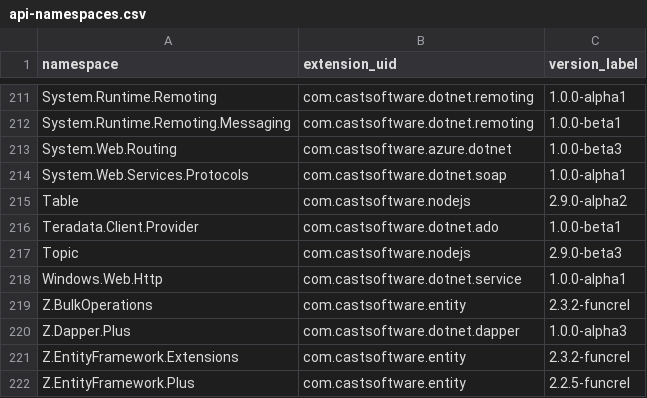
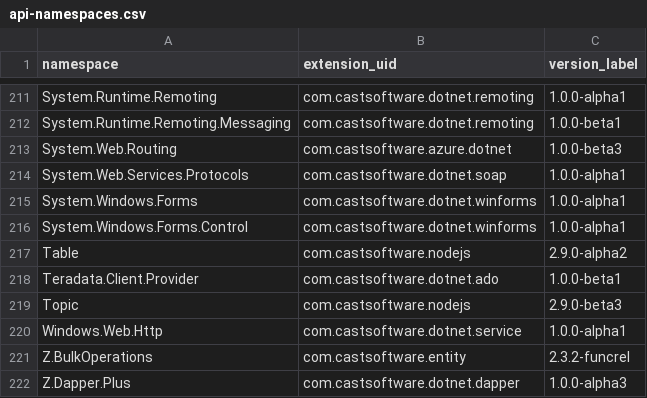
Before and after one commit to CAST-projects/QRPortal, a CSV file: rest/extend/reports/api-namespaces.csv, drawn as a sheet; only a part is shown, gaps mark what is left out; the shorter side is filled out with more unchanged rows.

Commit message:
Automatic commit from job CAIP_Tool_Build_QRPortal_Data BuildNumber=6515

```diff
--- a/rest/extend/reports/api-namespaces.csv
+++ b/rest/extend/reports/api-namespaces.csv
@@ -214,2 +214,4 @@ System.Web.Routing,com.castsoftware.azure.dotnet,1.0.0-beta3
 System.Web.Services.Protocols,com.castsoftware.dotnet.soap,1.0.0-alpha1
+System.Windows.Forms,com.castsoftware.dotnet.winforms,1.0.0-alpha1
+System.Windows.Forms.Control,com.castsoftware.dotnet.winforms,1.0.0-alpha1
 Table,com.castsoftware.nodejs,2.9.0-alpha2
```
Also changed, not shown: 5 other files.
